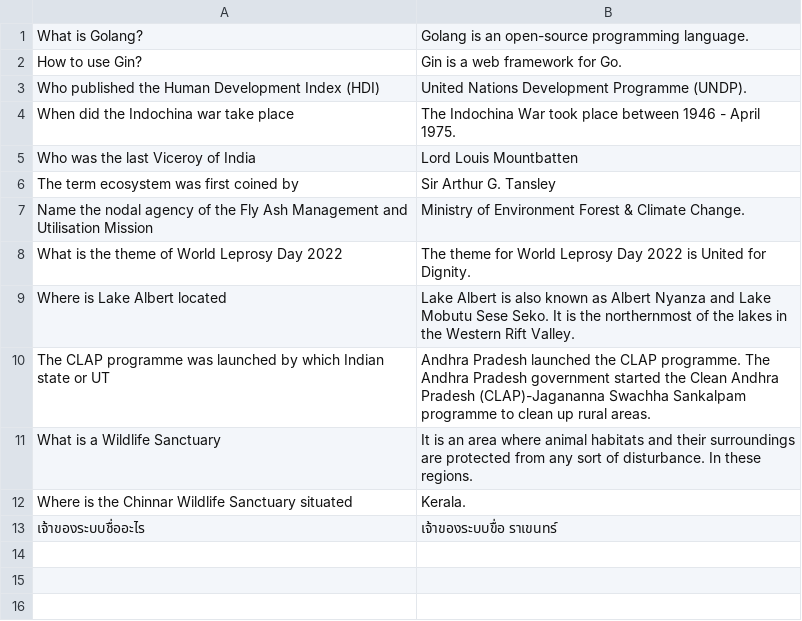
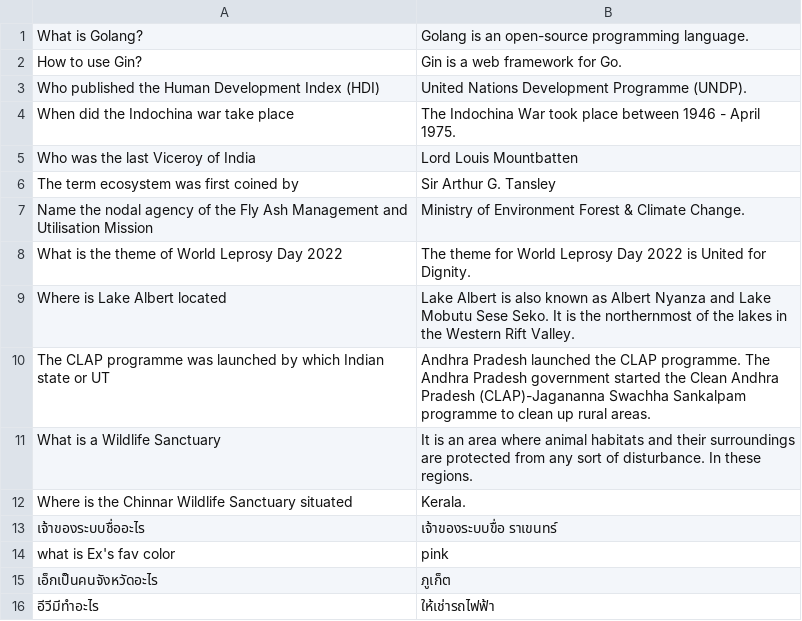
Before and after one commit to anelhaman/golang-faq-app, a CSV file: data/questions1.csv, drawn as a sheet.

```diff
--- a/data/questions1.csv
+++ b/data/questions1.csv
@@ -13 +13,4 @@ Where is the Chinnar Wildlife Sanctuary situated,Kerala.
 เจ้าของระบบชื่ออะไร,เจ้าของระบบขื่อ ราเขนทร์
+what is Ex's fav color,pink
+เอ็กเป็นคนจังหวัดอะไร,ภูเก็ต
+อีวีมีทำอะไร,ให้เช่ารถไฟฟ้า
```
Also changed, not shown: 5 other files.
